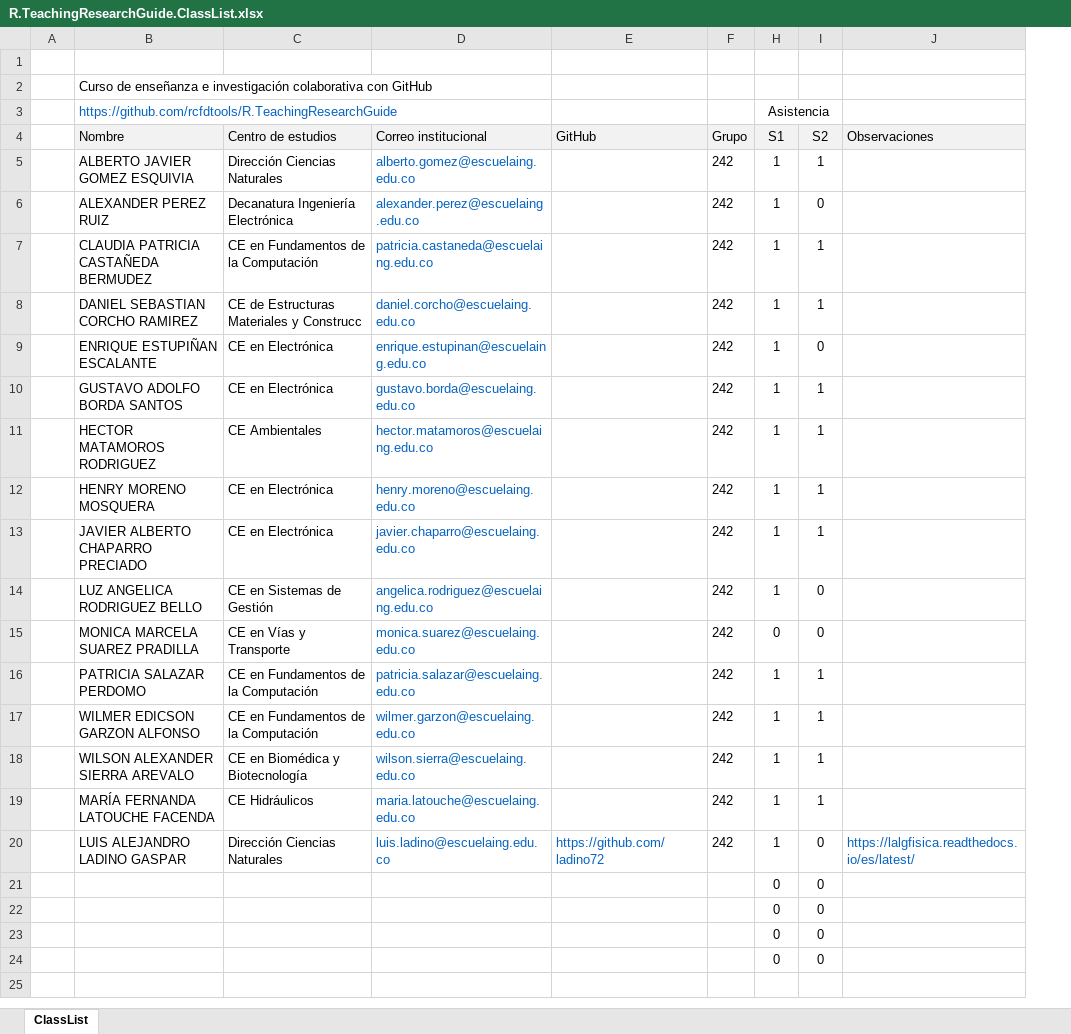
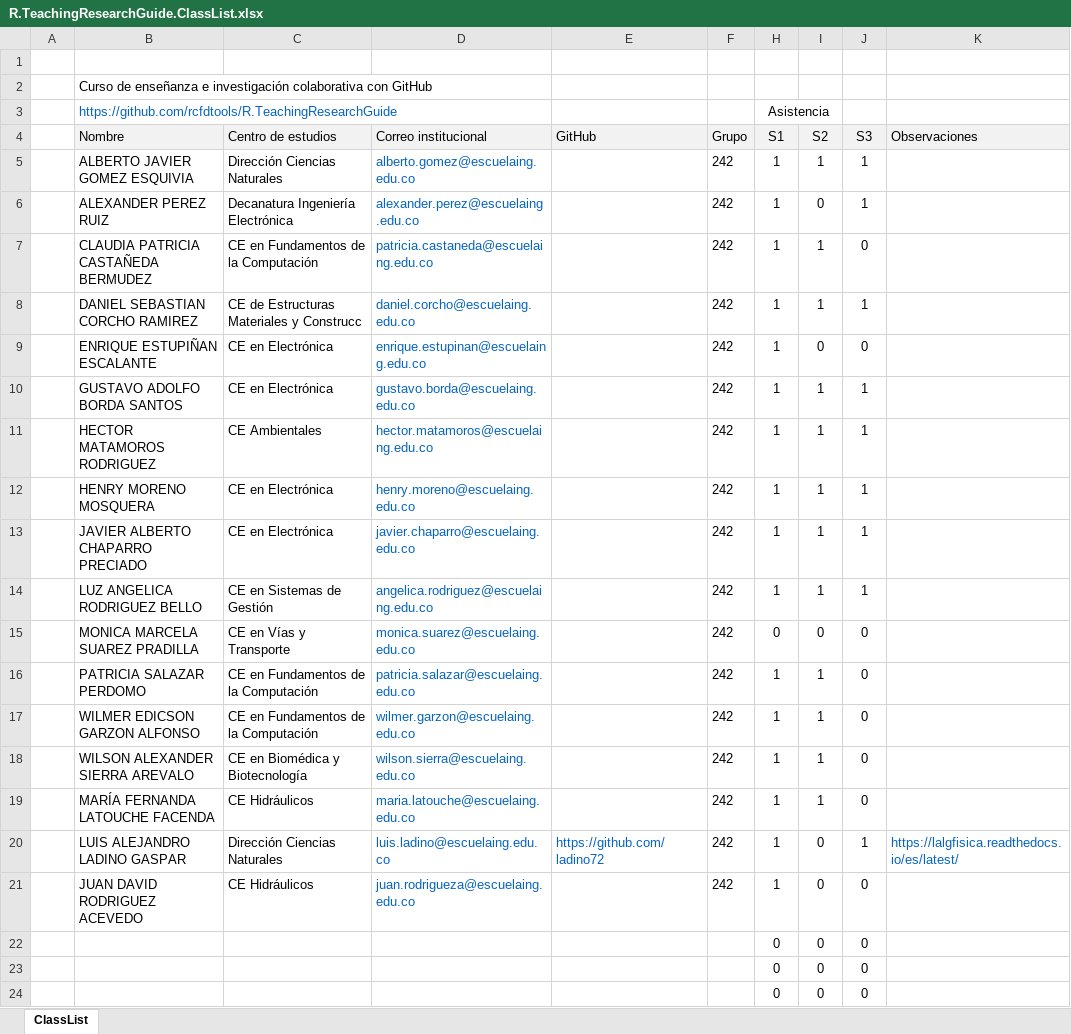
Before and after one commit to rcfdtools/R.TeachingResearchGuide, an Excel workbook: CaseUse/R.TeachingResearchGuide.ClassList.xlsx, sheet ClassList, drawn as a sheet; values as stored, in another font and other column widths than the file's, no borders; charts and pictures and conditional formats not drawn; removed rows and columns are numbered as before the commit, all else as after; the diff names each change by its address in the sheet, - before the commit and + after, or states it on an @@ line.

Commit message:
General update.

```diff
--- a/CaseUse/R.TeachingResearchGuide.ClassList.xlsx (sheet ClassList)
+++ b/CaseUse/R.TeachingResearchGuide.ClassList.xlsx (sheet ClassList)
+column J (S3), rows 5-20: 1 | 1 | 0 | 1 | 0 | 1 | 1 | 1 | 1 | 1 | 0 | 0 | 0 | 0 | 0 | 1; rows 22-24: all 0
-I14 (S2): 0
+I14 (S2): 1
+row 21:  | JUAN DAVID RODRIGUEZ ACEVEDO | CE Hidráulicos | juan.rodrigueza@escuelaing.edu.co |  | 242 | 1 | 0 | 0
-row 24:  |  |  |  |  |  | 0 | 0
```
Also changed, not shown: charts or pictures.
